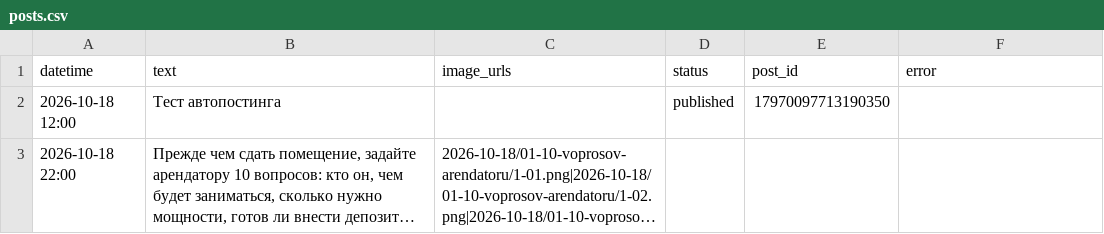
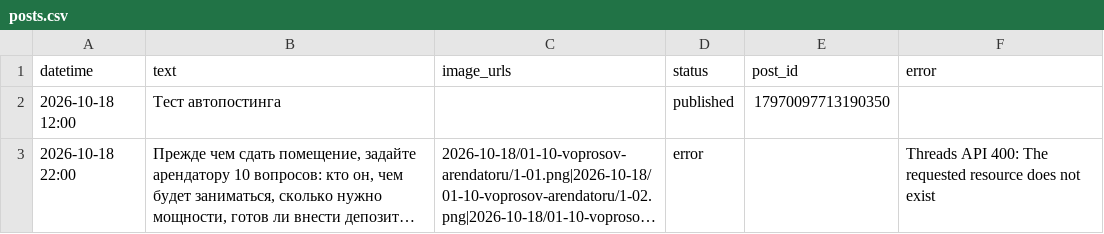
Before and after one commit to tarukinvs-pixel/threads-autopost, a CSV file: posts.csv, drawn as a sheet; long unchanged cells end in …; the diff names each change by its address in the sheet, - before the commit and + after, or states it on an @@ line.

Commit message:
Threads: обновлены статусы постов

```diff
--- a/posts.csv
+++ b/posts.csv
-D3 (status): (empty)
+D3 (status): error
-F3 (error): (empty)
+F3 (error): Threads API 400: The requested resource does not exist
```
